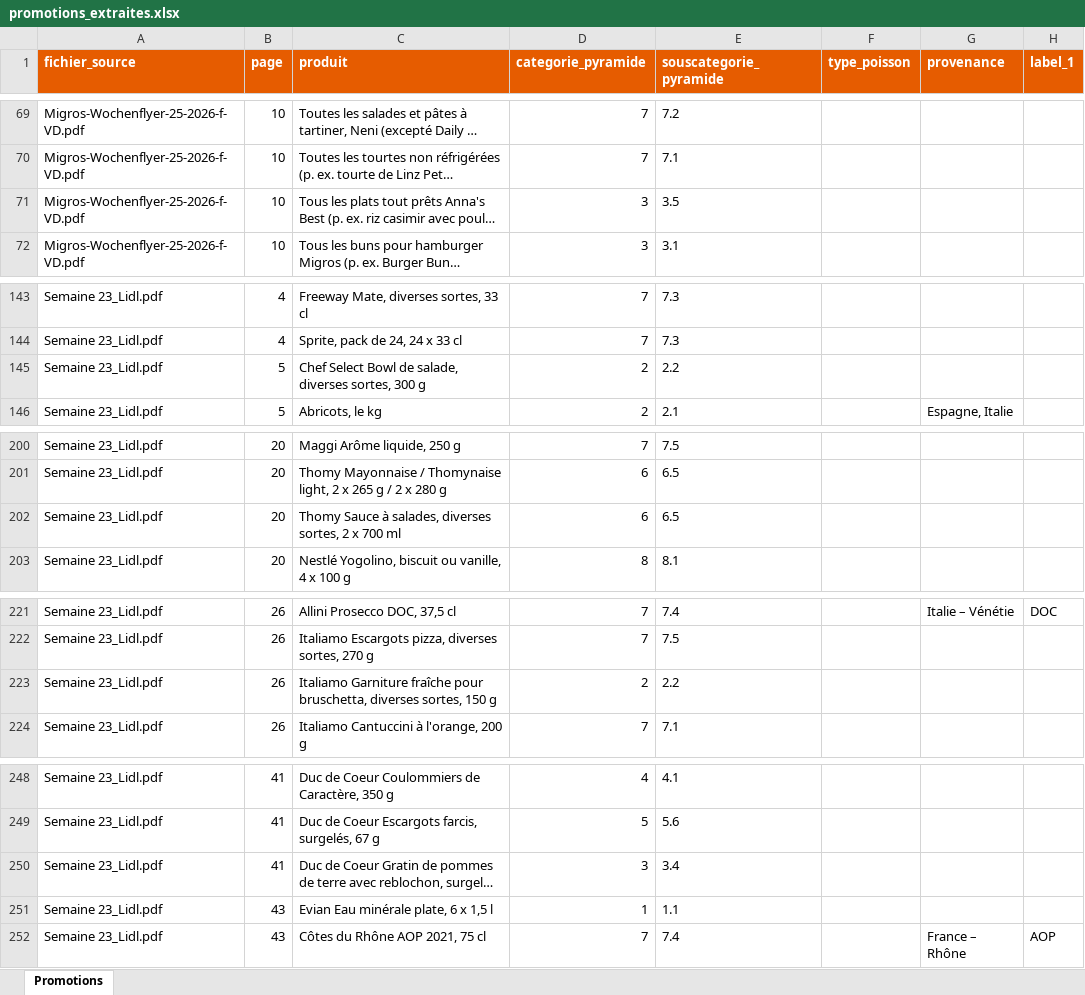
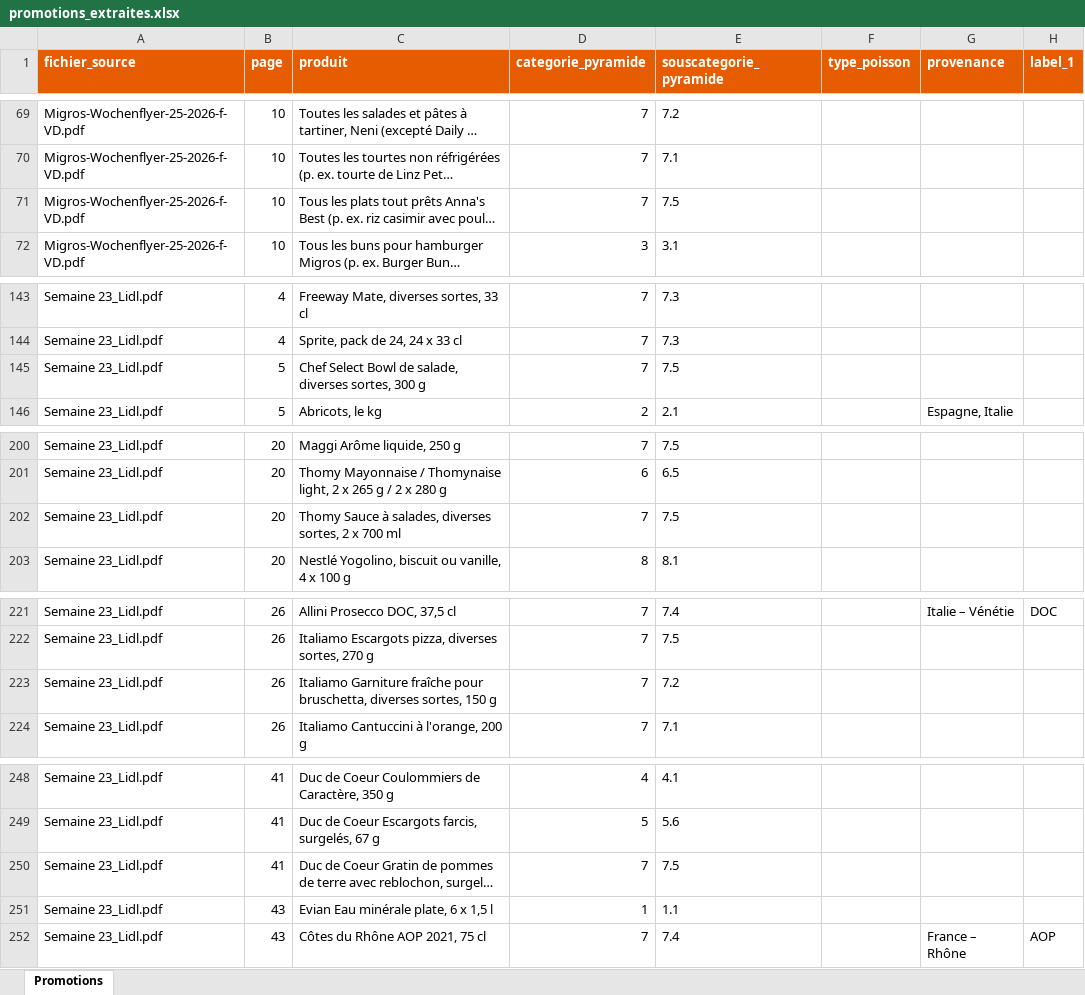
Before and after one commit to ju100918/catalogues, an Excel workbook: promotions_extraites.xlsx, sheet Promotions, drawn as a sheet; only a part is shown, gaps mark what is left out; long unchanged cells end in …; values as stored, in another font and other column widths than the file's, no borders; the diff names each change by its address in the sheet, - before the commit and + after, or states it on an @@ line.

```diff
--- a/promotions_extraites.xlsx (sheet Promotions)
+++ b/promotions_extraites.xlsx (sheet Promotions)
-D71 (categorie_pyramide): 3
+D71 (categorie_pyramide): 7
-E71 (souscategorie_pyramide): 3.5
+E71 (souscategorie_pyramide): 7.5
-D145 (categorie_pyramide): 2
+D145 (categorie_pyramide): 7
-E145 (souscategorie_pyramide): 2.2
+E145 (souscategorie_pyramide): 7.5
-D202 (categorie_pyramide): 6
+D202 (categorie_pyramide): 7
-E202 (souscategorie_pyramide): 6.5
+E202 (souscategorie_pyramide): 7.5
-D223 (categorie_pyramide): 2
+D223 (categorie_pyramide): 7
-E223 (souscategorie_pyramide): 2.2
+E223 (souscategorie_pyramide): 7.2
-D250 (categorie_pyramide): 3
+D250 (categorie_pyramide): 7
-E250 (souscategorie_pyramide): 3.4
+E250 (souscategorie_pyramide): 7.5
```
Also changed, not shown: 6 other files.
